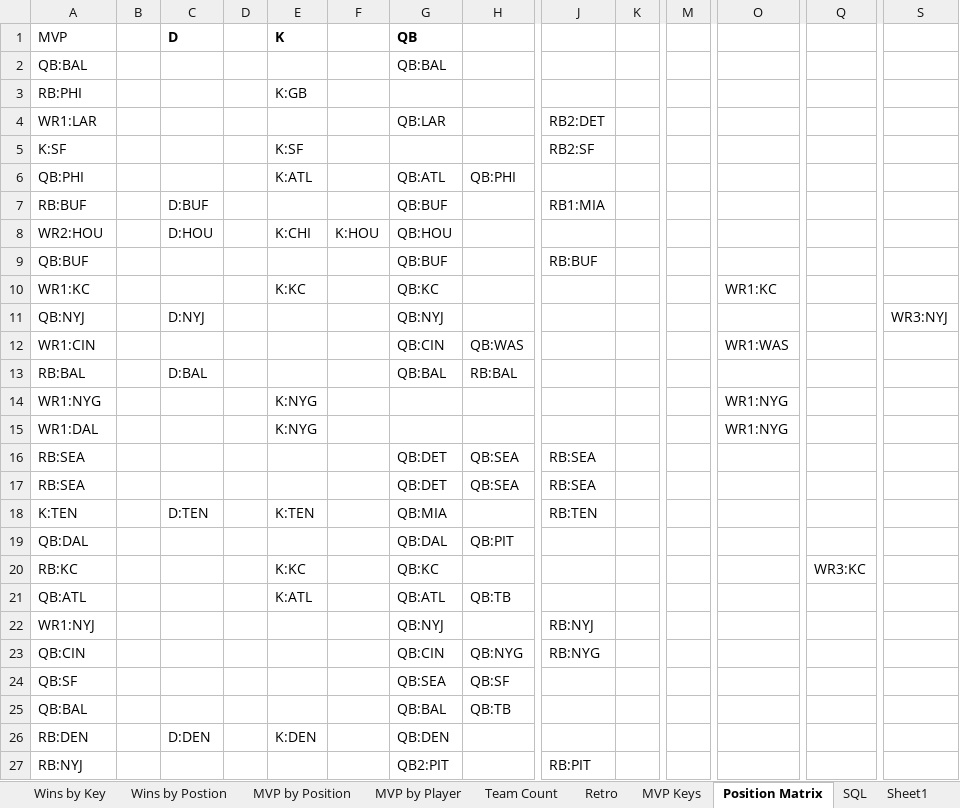
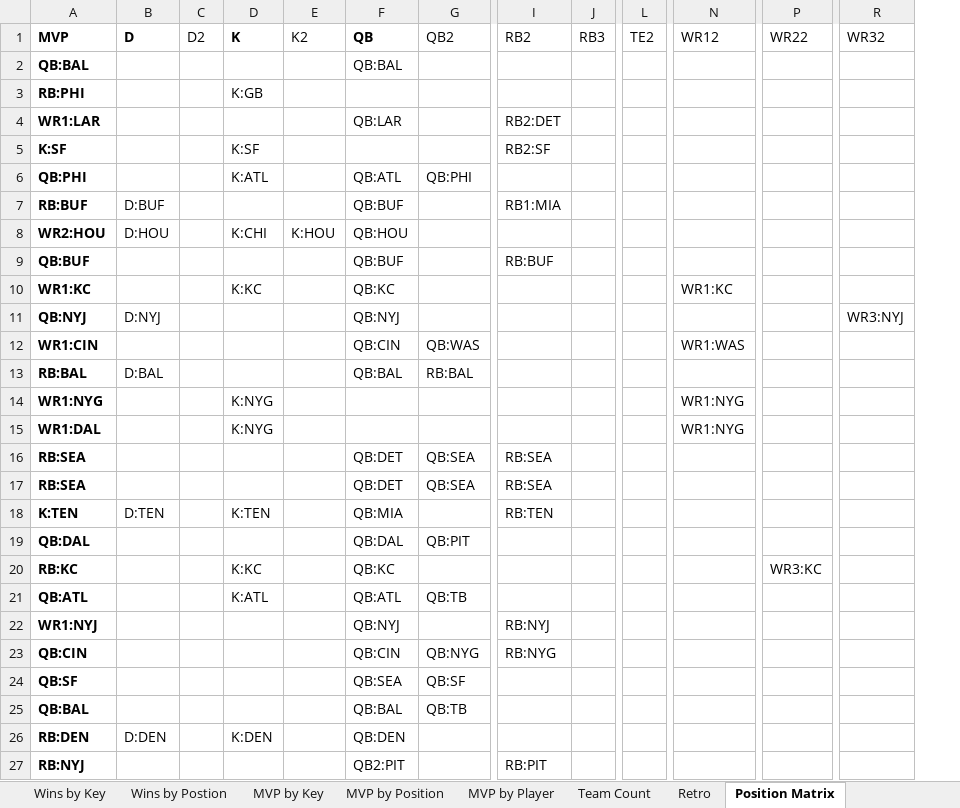
Before and after one commit to meinhardtmr/NFL-Fantasy, an Excel workbook: 2024/retro_2024.xlsx, sheet Position Matrix, drawn as a sheet; only a part is shown, gaps mark what is left out; values as stored, in another font and other column widths than the file's, no borders; conditional formats and table styles not drawn; removed rows and columns are numbered as before the commit, all else as after; the diff covers the shown part only; the diff names each change by its address in the sheet, - before the commit and + after, or states it on an @@ line.

Commit message:
Updated 2024 Retro

```diff
--- a/2024/retro_2024.xlsx (sheet Position Matrix)
+++ b/2024/retro_2024.xlsx (sheet Position Matrix)
-sheet tab: MVP Keys
+sheet tab: MVP by Key
-sheet tab: SQL
-sheet tab: Sheet1
@@ sheet tab order changed: Wins by Key | Wins by Postion | MVP by Key | MVP by Position | MVP by Player | Team Count | Retro | Position Matrix @@
-column B, empty
-A1:A27 bold: off
+A1:A27 bold: on
-C1: (empty)
+C1: D2
-E1: (empty)
+E1: K2
-G1: (empty)
+G1: QB2
-I1: (empty)
+I1: RB2
-J1: (empty)
+J1: RB3
-L1: (empty)
+L1: TE2
-N1: (empty)
+N1: WR12
-P1: (empty)
+P1: WR22
-R1: (empty)
+R1: WR32
```
Also changed, not shown: 14 removed rows, 9 edited cells and cell formats elsewhere in this sheet, sheet Wins by Key, sheet MVP by Key, sheet Retro, sheet MVP by Player, sheet MVP by Position, sheet Wins by Postion, 1 more sheet, formulas that keep their value, charts or pictures.
